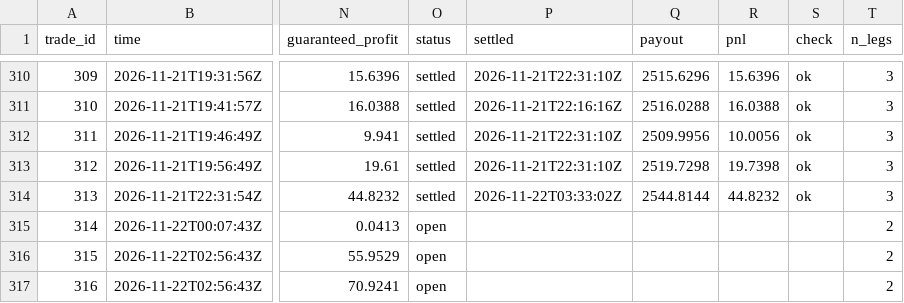
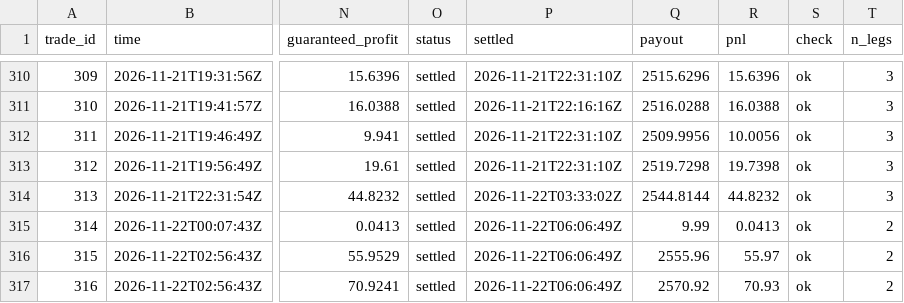
Before and after one commit to TFGdeprova/tfg-upf-test, a CSV file: results/trades.csv, drawn as a sheet; only a part is shown, gaps mark what is left out; the diff names each change by its address in the sheet, - before the commit and + after, or states it on an @@ line.

```diff
--- a/results/trades.csv
+++ b/results/trades.csv
-O315:O317 (status): open
+O315:O317 (status): settled
-P315:P317 (settled): (empty)
+P315:P317 (settled): 2026-11-22T06:06:49Z
-Q315 (payout): (empty)
+Q315 (payout): 9.99
-R315 (pnl): (empty)
+R315 (pnl): 0.0413
-S315:S317 (check): (empty)
+S315:S317 (check): ok
-Q316 (payout): (empty)
+Q316 (payout): 2555.96
-R316 (pnl): (empty)
+R316 (pnl): 55.97
-Q317 (payout): (empty)
+Q317 (payout): 2570.92
-R317 (pnl): (empty)
+R317 (pnl): 70.93
```
Also changed, not shown: results/polls/2026-11-22.csv, 4 other files.
